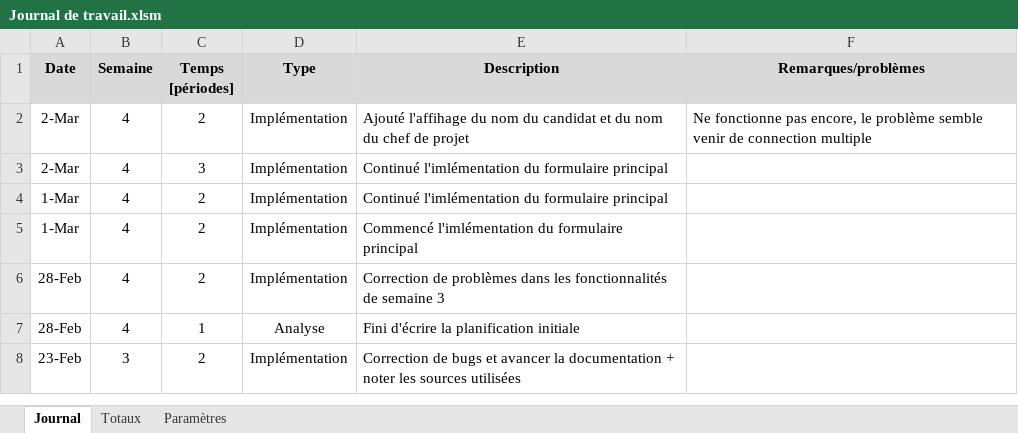
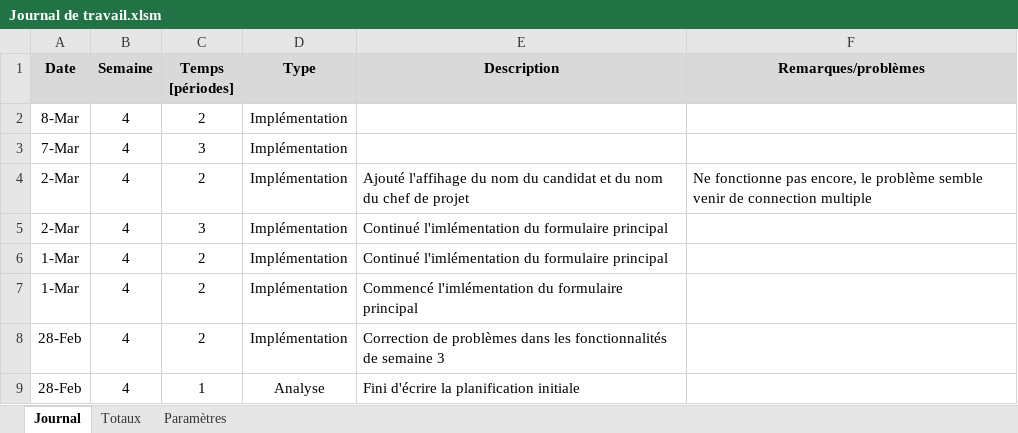
Before and after one commit to ChristopheKunzli/Gestionnaire-TPI, an Excel workbook: documentation/Journal de travail.xlsm, sheet Journal, drawn as a sheet; only a part is shown; the shorter side is filled out with more unchanged rows; values as stored, in another font and other column widths than the file's, no borders; charts and pictures not drawn; the diff names each change by its address in the sheet, - before the commit and + after, or states it on an @@ line.

```diff
--- a/documentation/Journal de travail.xlsm (sheet Journal)
+++ b/documentation/Journal de travail.xlsm (sheet Journal)
+row 2: 8-Mar | 4 | 2 | Implémentation
+row 3: 7-Mar | 4 | 3 | Implémentation
```
Also changed, not shown: 5 other files.
